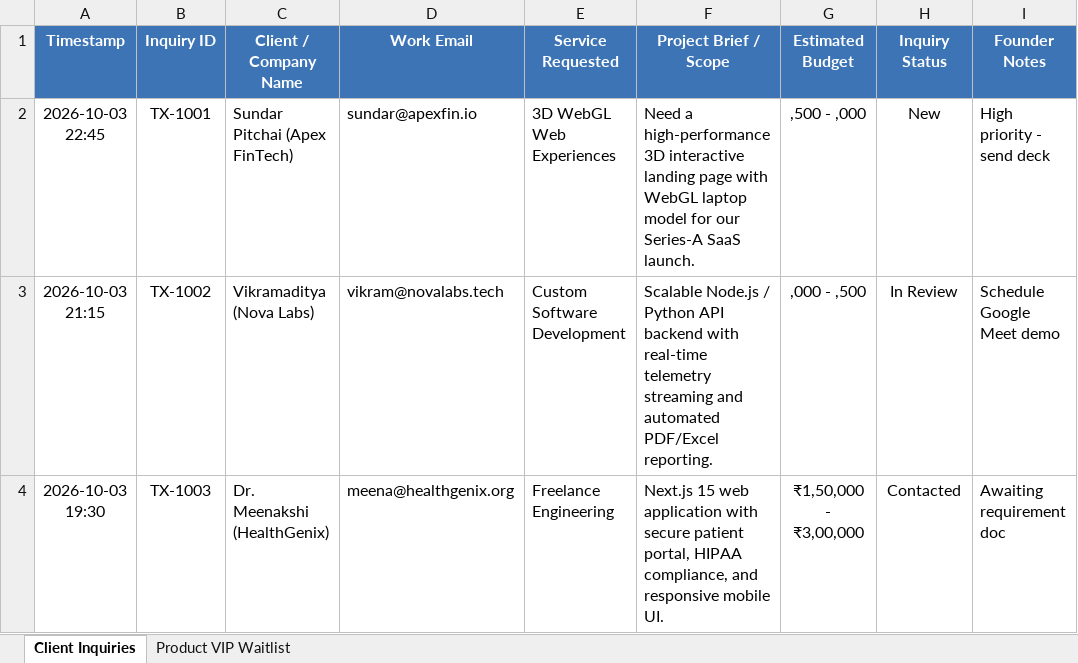
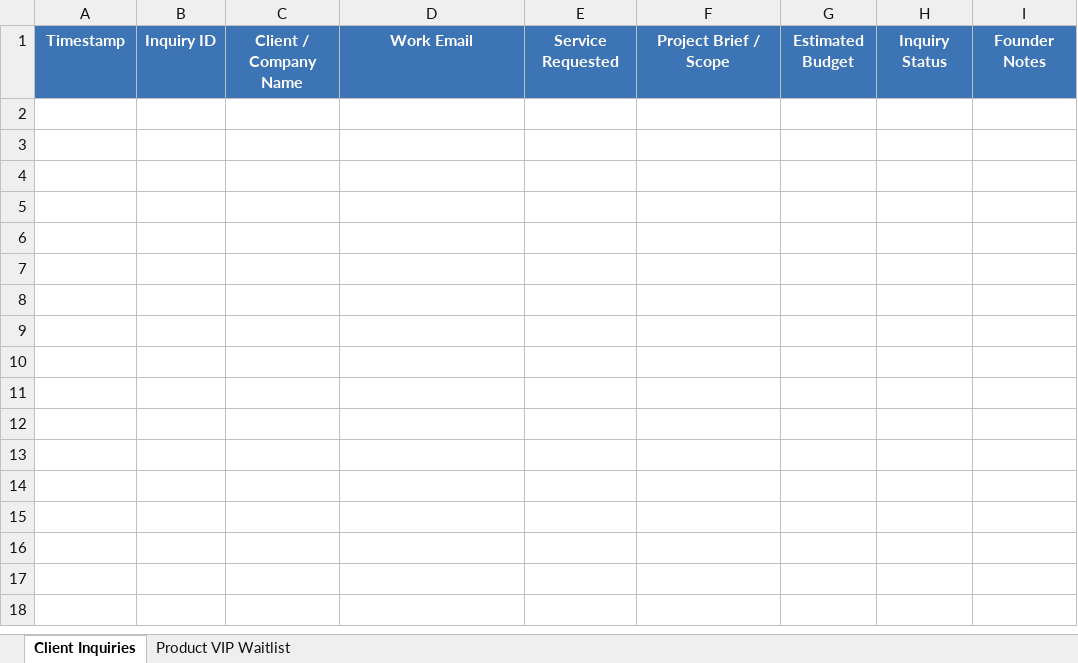
Before and after one commit to TagX-Lab/tagx-labs-website, an Excel workbook: TagX_Website_Database_Template.xlsx, sheet Client Inquiries, drawn as a sheet; values as stored, in another font and other column widths than the file's, no borders; the diff names each change by its address in the sheet, - before the commit and + after, or states it on an @@ line.

Commit message:
feat(sheets): clean template without dummy data and update links to active Google Sheet

```diff
--- a/TagX_Website_Database_Template.xlsx (sheet Client Inquiries)
+++ b/TagX_Website_Database_Template.xlsx (sheet Client Inquiries)
-row 2: 2026-10-03 22:45 | TX-1001 | Sundar Pitchai (Apex FinTech) | sundar@apexfin.io | 3D WebGL Web Experiences | Need a high-performance 3D interactive landing page with WebGL laptop model for our Series-A SaaS launch. | ,500 - ,000 | New | High priority - send deck
-row 3: 2026-10-03 21:15 | TX-1002 | Vikramaditya (Nova Labs) | vikram@novalabs.tech | Custom Software Development | Scalable Node.js / Python API backend with real-time telemetry streaming and automated PDF/Excel reporting. | ,000 - ,500 | In Review | Schedule Google Meet demo
-row 4: 2026-10-03 19:30 | TX-1003 | Dr. Meenakshi (HealthGenix) | meena@healthgenix.org | Freelance Engineering | Next.js 15 web application with secure patient portal, HIPAA compliance, and responsive mobile UI. | ₹1,50,000 - ₹3,00,000 | Contacted | Awaiting requirement doc
```
Also changed, not shown: sheet Product VIP Waitlist, 3 other files.
